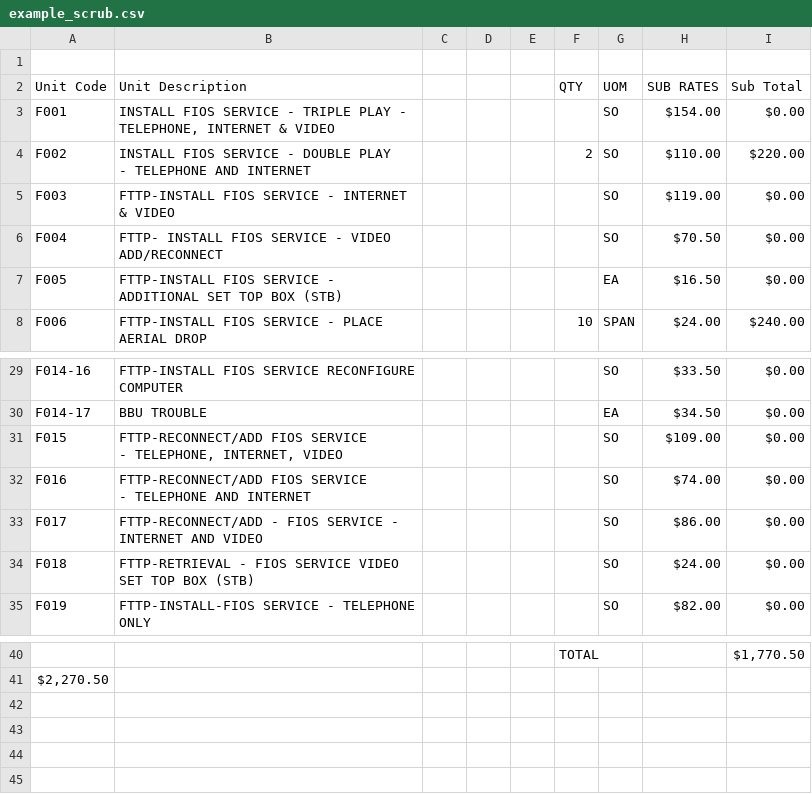
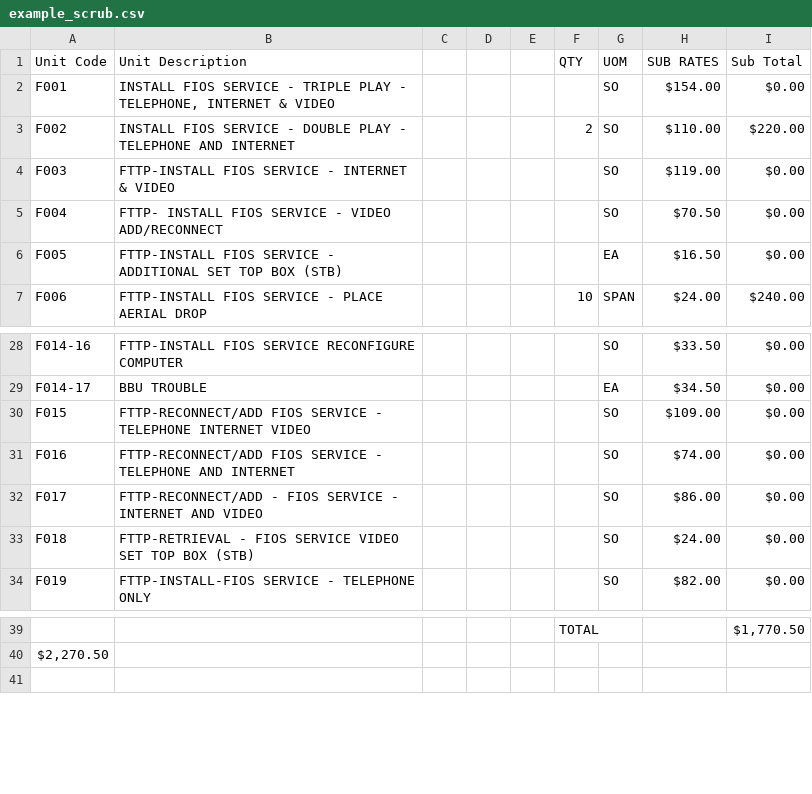
Before and after one commit to asakuru/tech-portal, a CSV file: example_scrub.csv, drawn as a sheet; only a part is shown, gaps mark what is left out; removed rows and columns are numbered as before the commit, all else as after; ↵ is a line break in a cell; the diff names each change by its address in the sheet, - before the commit and + after, or states it on an @@ line.

Commit message:
Fix example_scrub.csv: Header on row 1, restore missing rows

```diff
--- a/example_scrub.csv
+++ b/example_scrub.csv
-row 1: (empty)
-B3 (Unit Description): …AND INTERNET
+B3 (Unit Description): …AND INTERNET
-B30 (Unit Description): …SERVICE ↵ - TELEPHONE, INTERNET, VIDEO
+B30 (Unit Description): …SERVICE - TELEPHONE INTERNET VIDEO
-B31 (Unit Description): …AND INTERNET
+B31 (Unit Description): …AND INTERNET
-row 42: (empty)
-row 43: (empty)
-row 44: (empty)
```
